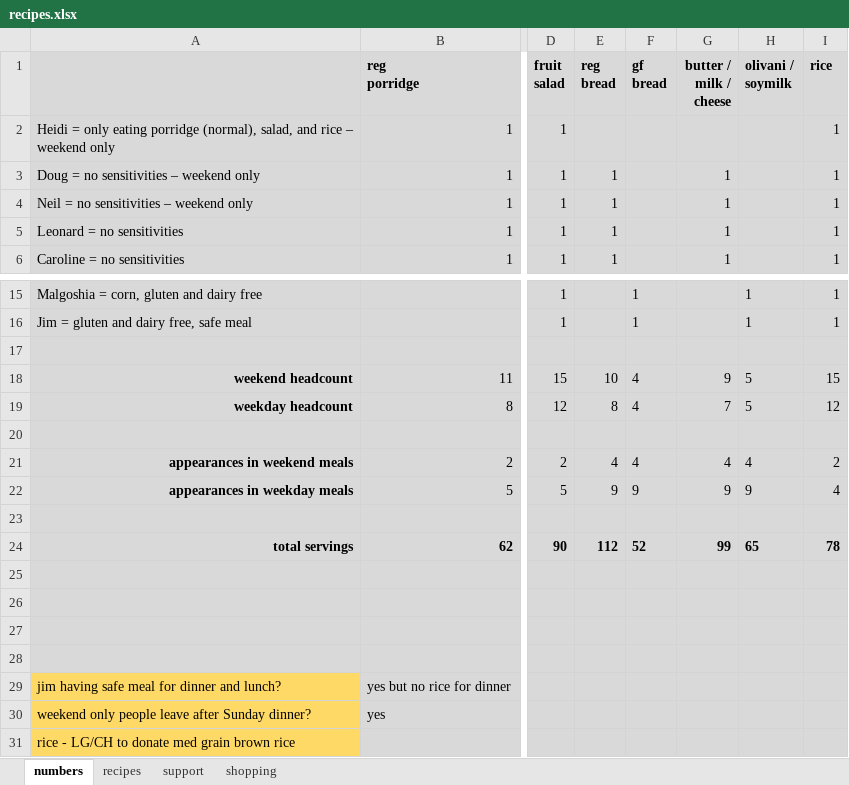
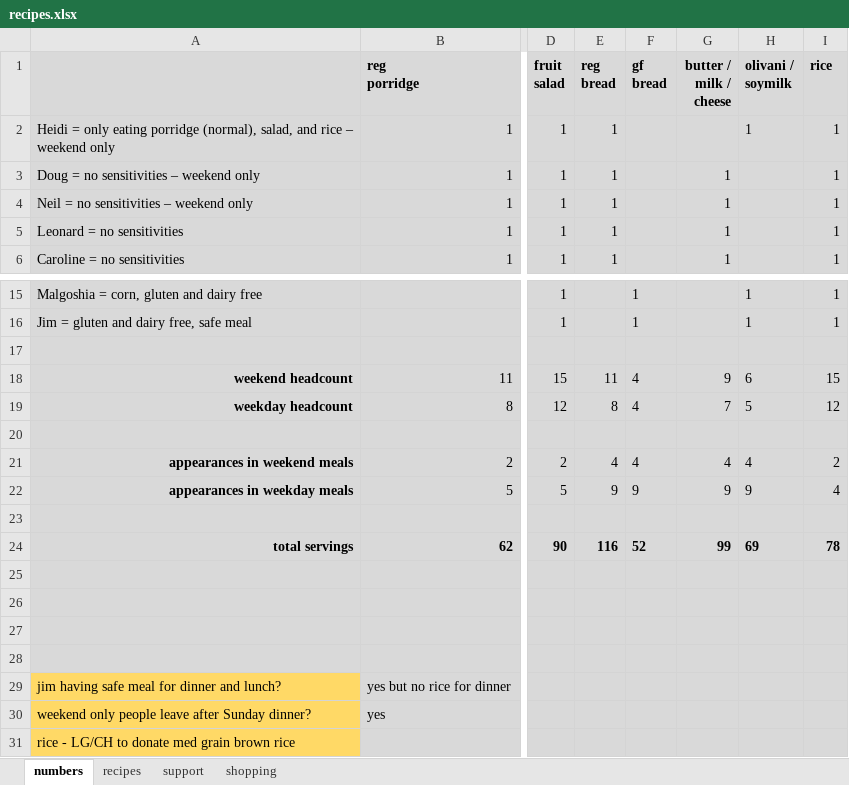
Before and after one commit to leonardguy/dunedin-zen, an Excel workbook: recipes.xlsx, sheet numbers, drawn as a sheet; only a part is shown, gaps mark what is left out; values as stored, in another font and other column widths than the file's, no borders; the diff names each change by its address in the sheet, - before the commit and + after, or states it on an @@ line.

```diff
--- a/recipes.xlsx (sheet numbers)
+++ b/recipes.xlsx (sheet numbers)
-E2 (reg bread): (empty)
+E2 (reg bread): 1
-H2 (olivani / soymilk): (empty)
+H2 (olivani / soymilk): 1
-E18 (reg bread): 10
+E18 (reg bread): 11
-H18 (olivani / soymilk): 5
+H18 (olivani / soymilk): 6
-E24 (reg bread): 112
+E24 (reg bread): 116
-H24 (olivani / soymilk): 65
+H24 (olivani / soymilk): 69
```
Also changed, not shown: sheet shopping, sheet recipes, sheet support, formulas that keep their value, hidden cells.
